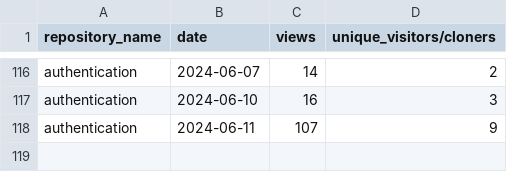
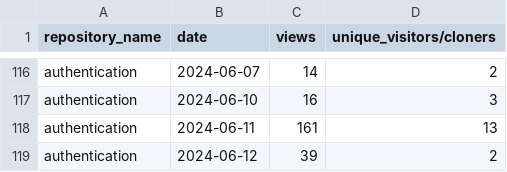
Before and after one commit to jpmorgan-payments/authentication, a CSV file: metrics/traffic-stats-sorted.csv, drawn as a sheet; only a part is shown, gaps mark what is left out.

```diff
--- a/metrics/traffic-stats-sorted.csv
+++ b/metrics/traffic-stats-sorted.csv
@@ -117,2 +117,3 @@ authentication,2024-06-07,14,2
 authentication,2024-06-10,16,3
-authentication,2024-06-11,107,9
+authentication,2024-06-11,161,13
+authentication,2024-06-12,39,2
```
Also changed, not shown: metrics/clone-stats-sorted.csv, metrics/clone-stats.csv, 3 other files.
